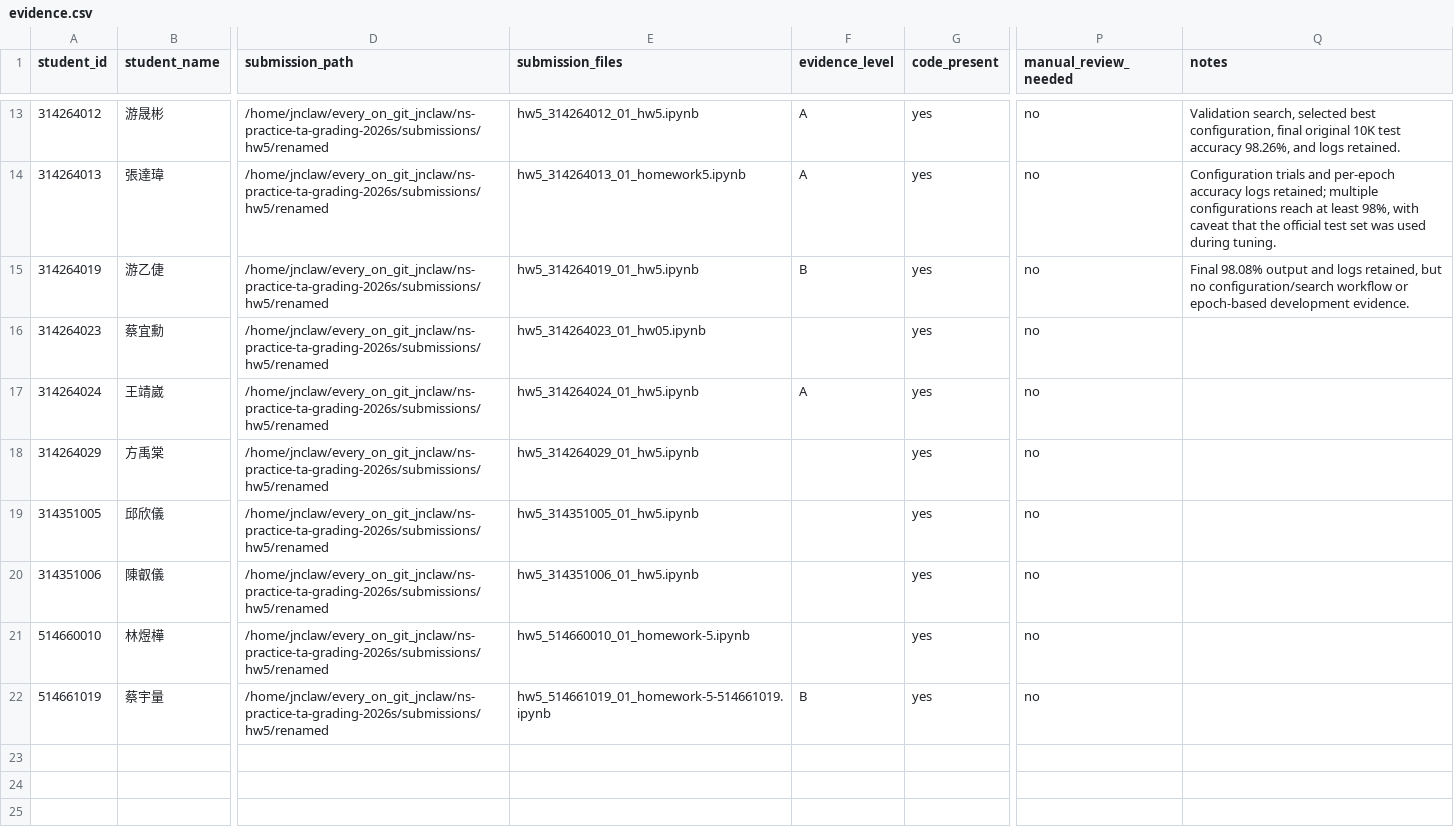
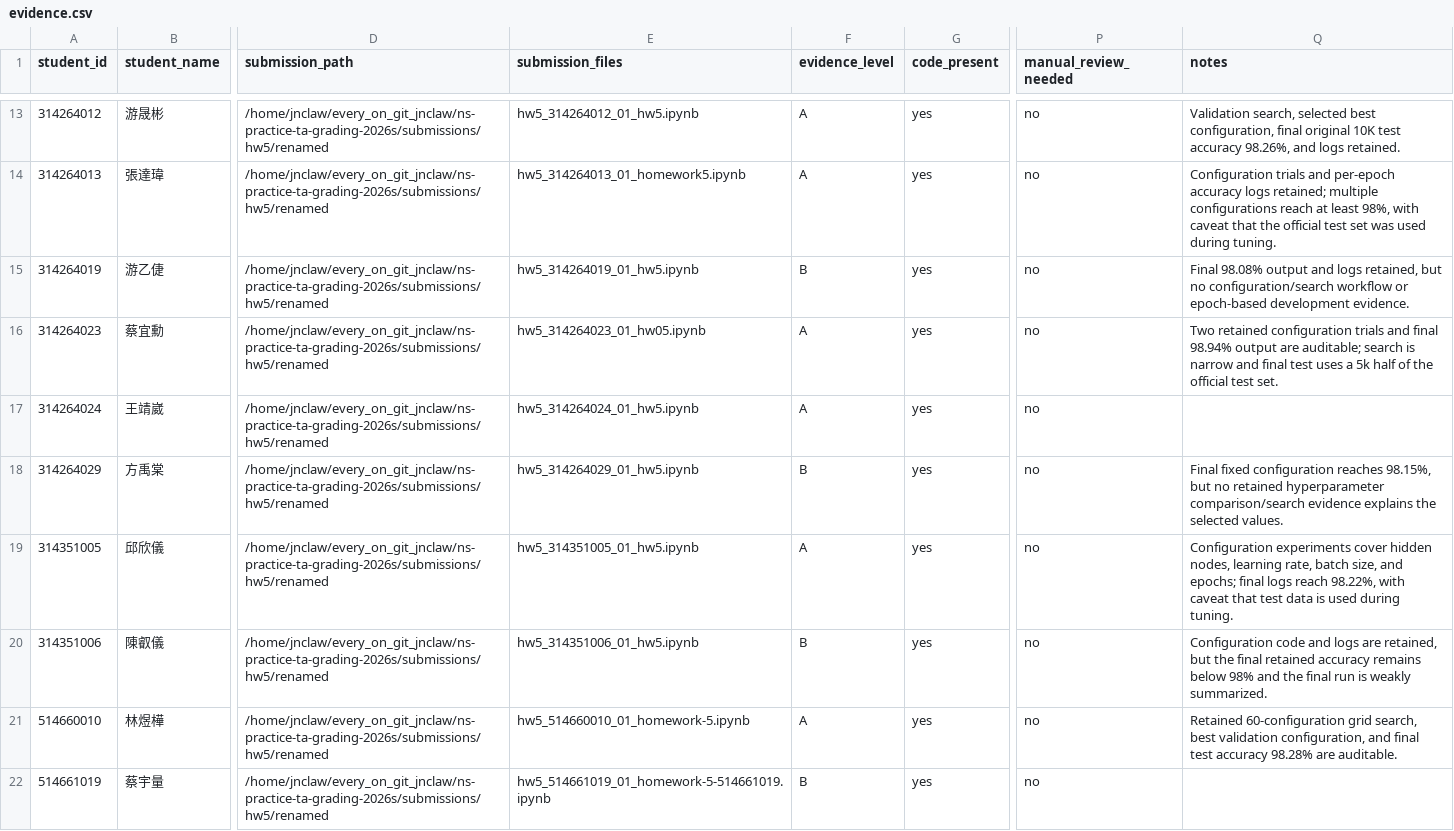
Before and after one commit to JasonLn0711/ns-practice-ta-grading-2026s, a CSV file: grading/hw5/evidence.csv, drawn as a sheet; only a part is shown, gaps mark what is left out; the diff names each change by its address in the sheet, - before the commit and + after, or states it on an @@ line.

```diff
--- a/grading/hw5/evidence.csv
+++ b/grading/hw5/evidence.csv
-F16 (evidence_level): (empty)
+F16 (evidence_level): A
-Q16 (notes): (empty)
+Q16 (notes): Two retained configuration trials and final 98.94% output are auditable; search is narrow and final test uses a 5k half of the official test set.
-F18 (evidence_level): (empty)
+F18 (evidence_level): B
-Q18 (notes): (empty)
+Q18 (notes): Final fixed configuration reaches 98.15%, but no retained hyperparameter comparison/search evidence explains the selected values.
-F19 (evidence_level): (empty)
+F19 (evidence_level): A
-Q19 (notes): (empty)
+Q19 (notes): Configuration experiments cover hidden nodes, learning rate, batch size, and epochs; final logs reach 98.22%, with caveat that test data is used during tuning.
-F20 (evidence_level): (empty)
+F20 (evidence_level): B
-Q20 (notes): (empty)
+Q20 (notes): Configuration code and logs are retained, but the final retained accuracy remains below 98% and the final run is weakly summarized.
-F21 (evidence_level): (empty)
+F21 (evidence_level): A
-Q21 (notes): (empty)
+Q21 (notes): Retained 60-configuration grid search, best validation configuration, and final test accuracy 98.28% are auditable.
```
Also changed, not shown: grading/hw5/deduction_log.csv, grading/hw5/scores.csv, 7 other files.
